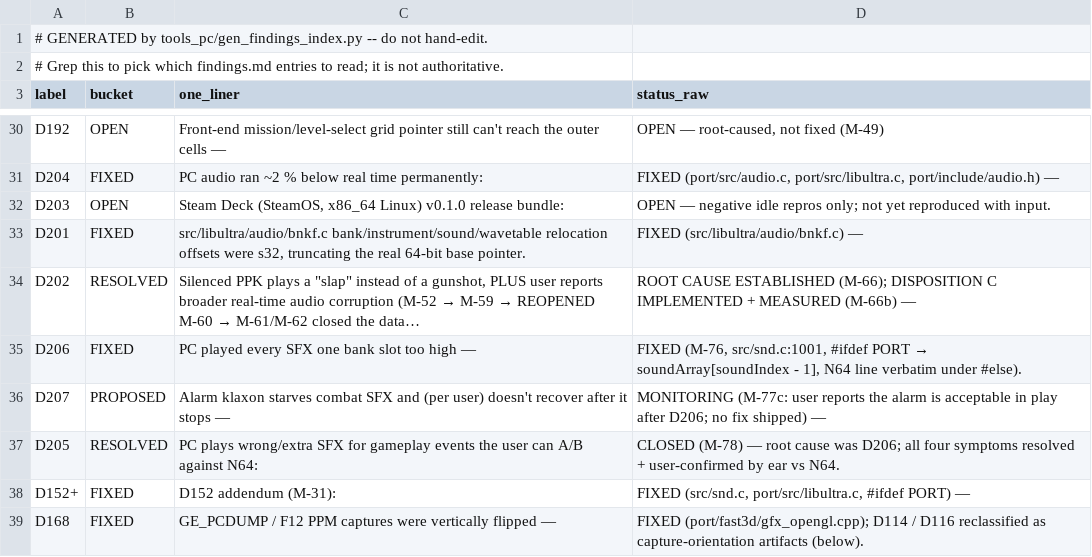
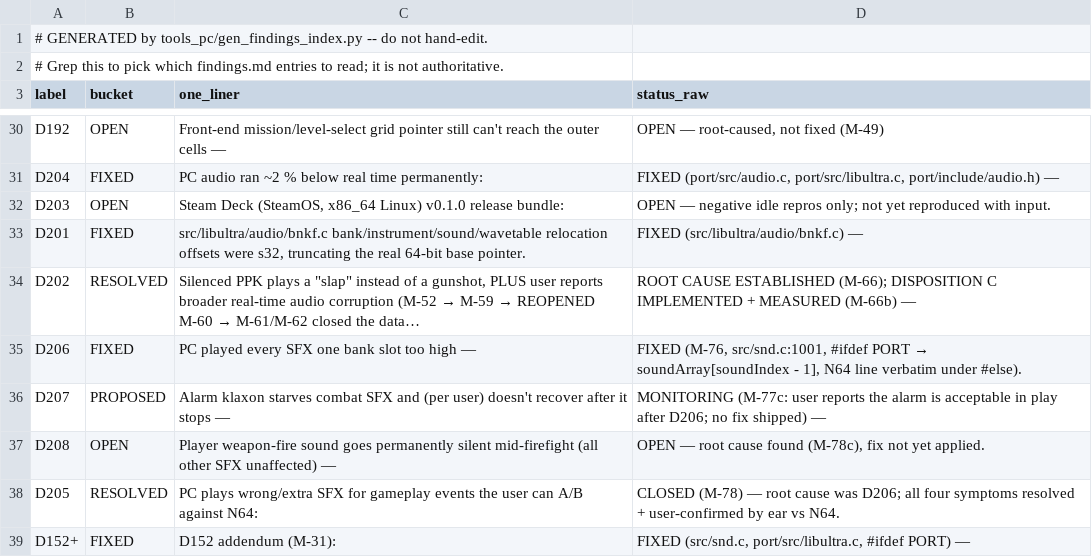
Before and after one commit to jkdansereau/goldeneye-pc-port, a CSV file: docs/dev/findings-index.csv, drawn as a sheet; only a part is shown, gaps mark what is left out; the shorter side is filled out with more unchanged rows; the diff names each change by its address in the sheet, - before the commit and + after, or states it on an @@ line.

```diff
--- a/docs/dev/findings-index.csv
+++ b/docs/dev/findings-index.csv
+row 37: D208 | OPEN | Player weapon-fire sound goes permanently silent mid-firefight (all other SFX unaffected) — | OPEN — root cause found (M-78c), fix not yet applied.
```
Also changed, not shown: 2 other files.
